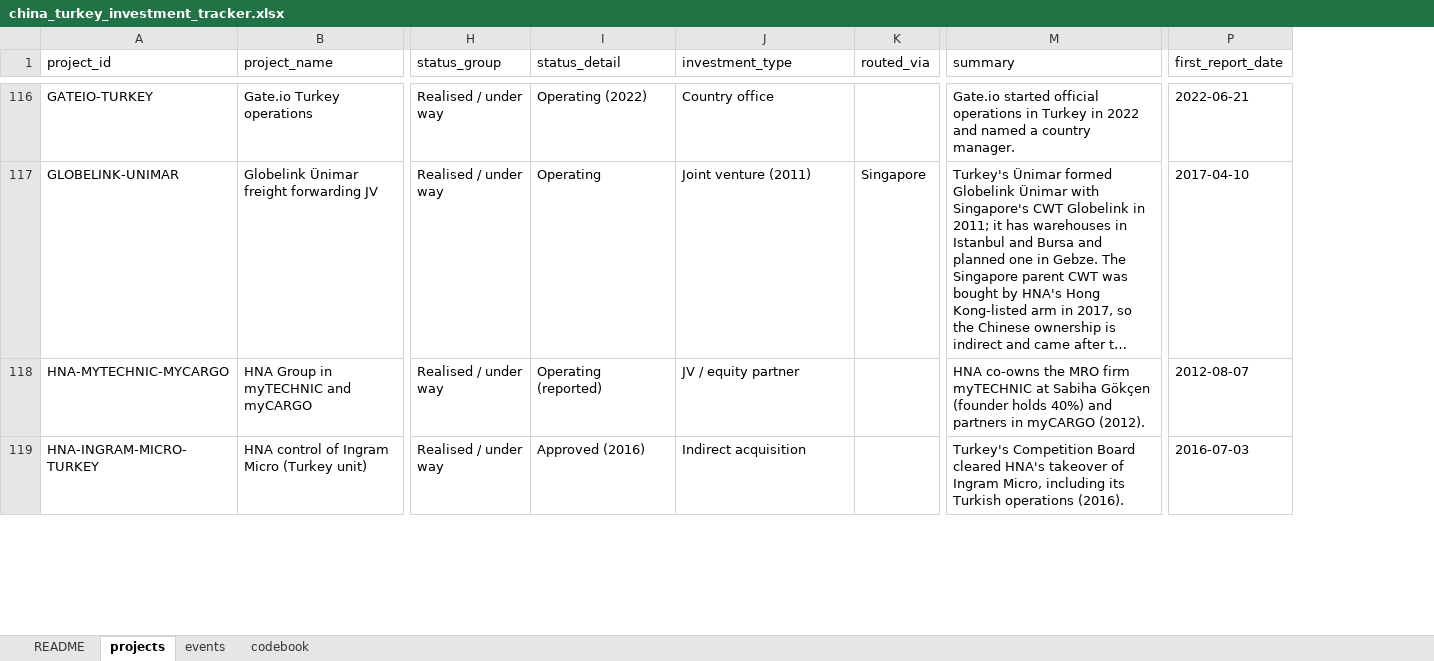
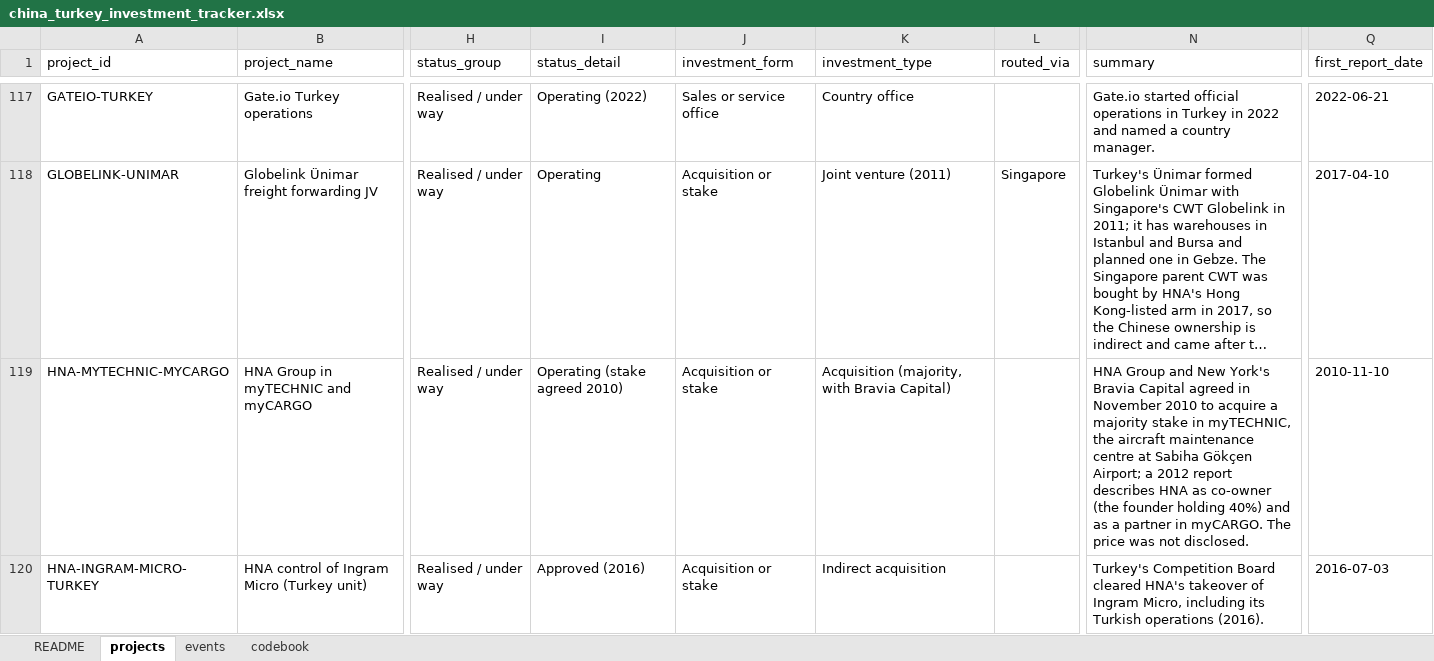
Before and after one commit to osmandemirbag/osmandemirbag.github.io, an Excel workbook: chineseinvestmenttracker/data/china_turkey_investment_tracker.xlsx, sheet projects, drawn as a sheet; only a part is shown, gaps mark what is left out; long unchanged cells end in …; values as stored, in another font and other column widths than the file's, no borders; addresses are those after the commit; the diff covers the shown part only; the diff names each change by its address in the sheet, - before the commit and + after, or states it on an @@ line.

```diff
--- a/chineseinvestmenttracker/data/china_turkey_investment_tracker.xlsx (sheet projects)
+++ b/chineseinvestmenttracker/data/china_turkey_investment_tracker.xlsx (sheet projects)
+column J (investment_form), rows 117-120: Sales or service office | Acquisition or stake | Acquisition or stake | Acquisition or stake
-I119 (status_detail): Operating (reported)
+I119 (status_detail): Operating (stake agreed 2010)
-K119 (investment_type): JV / equity partner
+K119 (investment_type): Acquisition (majority, with Bravia Capital)
-N119 (summary): HNA co-owns the MRO firm myTECHNIC at Sabiha Gökçen (founder holds 40%) and partners in myCARGO (2012).
+N119 (summary): HNA Group and New York's Bravia Capital agreed in November 2010 to acquire a majority stake in myTECHNIC, the aircraft maintenance centre at Sabiha Gökçen Airport; a 2012 report describes HNA as co-owner (the founder holding 40%) and as a partner in myCARGO. The price was not disclosed.
-Q119 (first_report_date): 2012-08-07
+Q119 (first_report_date): 2010-11-10
```
Also changed, not shown: 5 added rows, 3 removed rows and 32 edited cells elsewhere in this sheet, sheet events, sheet codebook, 4 other files.
